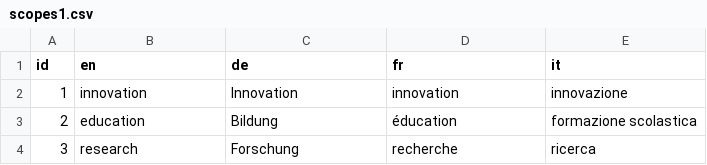
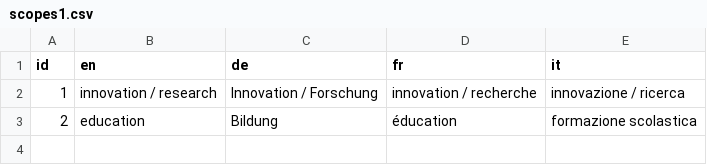
Before and after one commit to thomome/foundation-visualization, a CSV file: src/data/scopes1.csv, drawn as a sheet; the diff names each change by its address in the sheet, - before the commit and + after, or states it on an @@ line.

Commit message:
new data

```diff
--- a/src/data/scopes1.csv
+++ b/src/data/scopes1.csv
-B2 (en): innovation
+B2 (en): innovation / research
-C2 (de): Innovation
+C2 (de): Innovation / Forschung
-D2 (fr): innovation
+D2 (fr): innovation / recherche
-E2 (it): innovazione
+E2 (it): innovazione / ricerca
-row 4: 3 | research | Forschung | recherche | ricerca
```
Also changed, not shown: src/data/innochains.csv, 1 other file.
